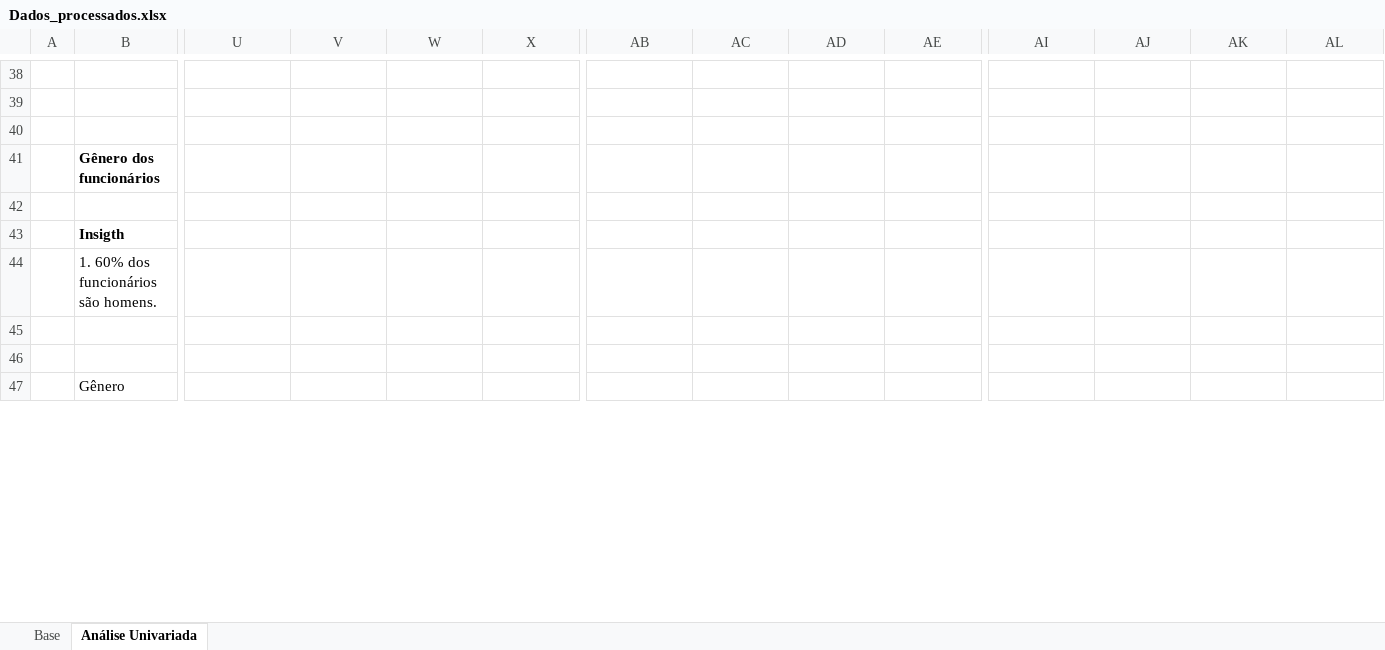
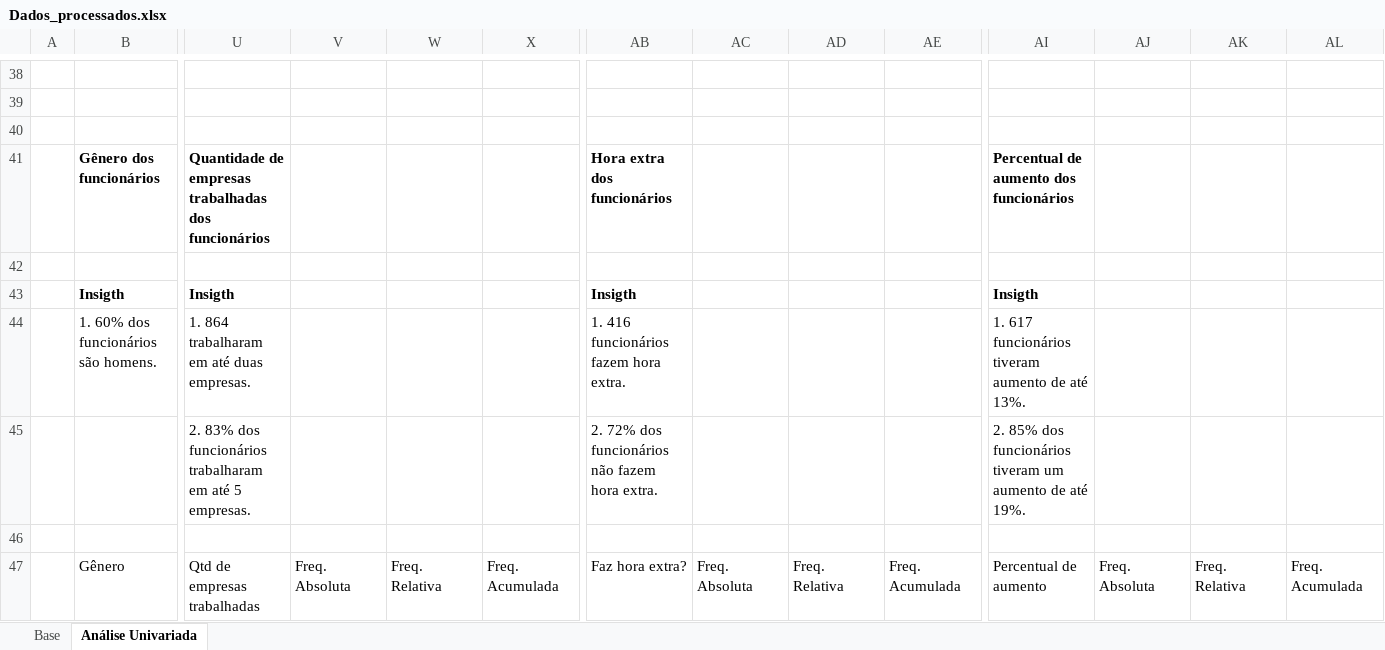
Before and after one commit to DeyvedAntonio/Projeto_Turnover_colaboradores, an Excel workbook: 01_Dados/Dados_processados_limpos/Dados_processados.xlsx, sheet Análise Univariada, drawn as a sheet; only a part is shown, gaps mark what is left out; values as stored, in another font and other column widths than the file's, no borders; charts and pictures not drawn; removed rows and columns are numbered as before the commit, all else as after; rows hold the shown columns only; the diff covers the shown part only; the diff names each change by its address in the sheet, - before the commit and + after, or states it on an @@ line.

Commit message:
feat: análise univariada das variáveis.

```diff
--- a/01_Dados/Dados_processados_limpos/Dados_processados.xlsx (sheet Análise Univariada)
+++ b/01_Dados/Dados_processados_limpos/Dados_processados.xlsx (sheet Análise Univariada)
-U41: (empty)
+U41: Quantidade de empresas trabalhadas dos funcionários
-AB41: (empty)
+AB41: Hora extra dos funcionários
-AI41: (empty)
+AI41: Percentual de aumento dos funcionários
-U43: (empty)
+U43: Insigth
-AB43: (empty)
+AB43: Insigth
-AI43: (empty)
+AI43: Insigth
-U44: (empty)
+U44: 1. 864 trabalharam em até duas empresas.
-AB44: (empty)
+AB44: 1. 416 funcionários fazem hora extra.
-AI44: (empty)
+AI44: 1. 617 funcionários tiveram aumento de até 13%.
-row 45: (empty)
+row 45:  |  | 2. 83% dos funcionários trabalharam em até 5 empresas. |  |  |  | 2. 72% dos funcionários não fazem hora extra. |  |  |  | 2. 85% dos funcionários tiveram um aumento de até 19%.
-U47: (empty)
+U47: Qtd de empresas trabalhadas
-V47: (empty)
+V47: Freq. Absoluta
-W47: (empty)
+W47: Freq. Relativa
-X47: (empty)
+X47: Freq. Acumulada
-AB47: (empty)
+AB47: Faz hora extra?
-AC47: (empty)
+AC47: Freq. Absoluta
-AD47: (empty)
+AD47: Freq. Relativa
-AE47: (empty)
+AE47: Freq. Acumulada
-AI47: (empty)
+AI47: Percentual de aumento
-AJ47: (empty)
+AJ47: Freq. Absoluta
-AK47: (empty)
+AK47: Freq. Relativa
-AL47: (empty)
+AL47: Freq. Acumulada
```
Also changed, not shown: 87 added rows, 49 edited cells and cell formats elsewhere in this sheet, charts or pictures.
